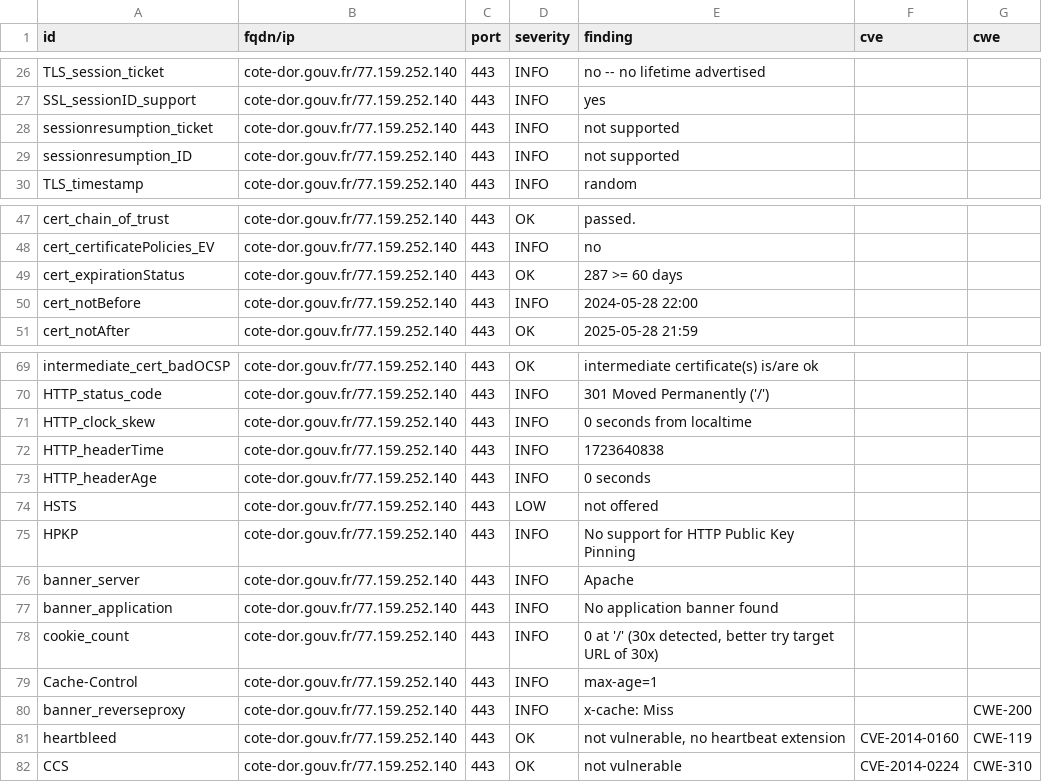
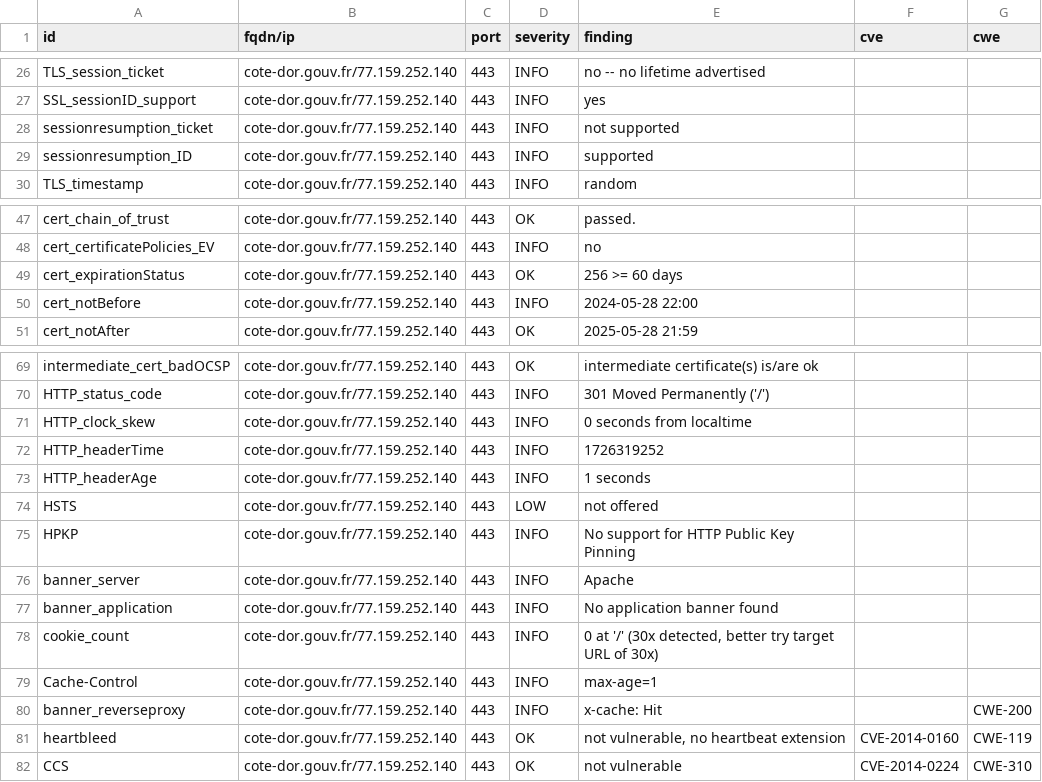
Before and after one commit to GKO-org/dashlordPrd3, a CSV file: results/aHR0cHM6Ly9jb3RlLWRvci5nb3V2LmZy/testssl.csv, drawn as a sheet; only a part is shown, gaps mark what is left out.

```diff
--- a/results/aHR0cHM6Ly9jb3RlLWRvci5nb3V2LmZy/testssl.csv
+++ b/results/aHR0cHM6Ly9jb3RlLWRvci5nb3V2LmZy/testssl.csv
@@ -28,3 +28,3 @@
 "sessionresumption_ticket","cote-dor.gouv.fr/77.159.252.140","443","INFO","not supported","",""
-"sessionresumption_ID","cote-dor.gouv.fr/77.159.252.140","443","INFO","not supported","",""
+"sessionresumption_ID","cote-dor.gouv.fr/77.159.252.140","443","INFO","supported","",""
 "TLS_timestamp","cote-dor.gouv.fr/77.159.252.140","443","INFO","random","",""
@@ -48,3 +48,3 @@
 "cert_certificatePolicies_EV","cote-dor.gouv.fr/77.159.252.140","443","INFO","no","",""
-"cert_expirationStatus","cote-dor.gouv.fr/77.159.252.140","443","OK","287 >= 60 days","",""
+"cert_expirationStatus","cote-dor.gouv.fr/77.159.252.140","443","OK","256 >= 60 days","",""
 "cert_notBefore","cote-dor.gouv.fr/77.159.252.140","443","INFO","2024-05-28 22:00","",""
@@ -71,4 +71,4 @@
 "HTTP_clock_skew","cote-dor.gouv.fr/77.159.252.140","443","INFO","0 seconds from localtime","",""
-"HTTP_headerTime","cote-dor.gouv.fr/77.159.252.140","443","INFO","1723640838","",""
-"HTTP_headerAge","cote-dor.gouv.fr/77.159.252.140","443","INFO","0 seconds","",""
+"HTTP_headerTime","cote-dor.gouv.fr/77.159.252.140","443","INFO","1726319252","",""
+"HTTP_headerAge","cote-dor.gouv.fr/77.159.252.140","443","INFO","1 seconds","",""
 "HSTS","cote-dor.gouv.fr/77.159.252.140","443","LOW","not offered","",""
@@ -79,3 +79,3 @@
 "Cache-Control","cote-dor.gouv.fr/77.159.252.140","443","INFO","max-age=1","",""
-"banner_reverseproxy","cote-dor.gouv.fr/77.159.252.140","443","INFO","x-cache: Miss","","CWE-200"
+"banner_reverseproxy","cote-dor.gouv.fr/77.159.252.140","443","INFO","x-cache: Hit","","CWE-200"
 "heartbleed","cote-dor.gouv.fr/77.159.252.140","443","OK","not vulnerable, no heartbeat extension","CVE-2014-0160","CWE-119"
```
Also changed, not shown: 9 other files.
